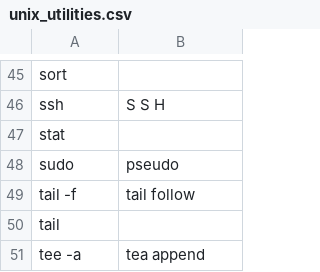
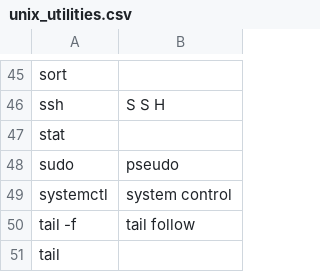
Before and after one commit to MartinRykfors/knausj_talon, a CSV file: settings/unix_utilities.csv, drawn as a sheet; only a part is shown, gaps mark what is left out; the shorter side is filled out with more unchanged rows.

Commit message:
Add systemd unit files for periodically clearing out talon recordings

```diff
--- a/settings/unix_utilities.csv
+++ b/settings/unix_utilities.csv
@@ -48,2 +48,3 @@ stat
 sudo,pseudo
+systemctl,system control
 tail -f,tail follow
```
Also changed, not shown: 2 other files.
